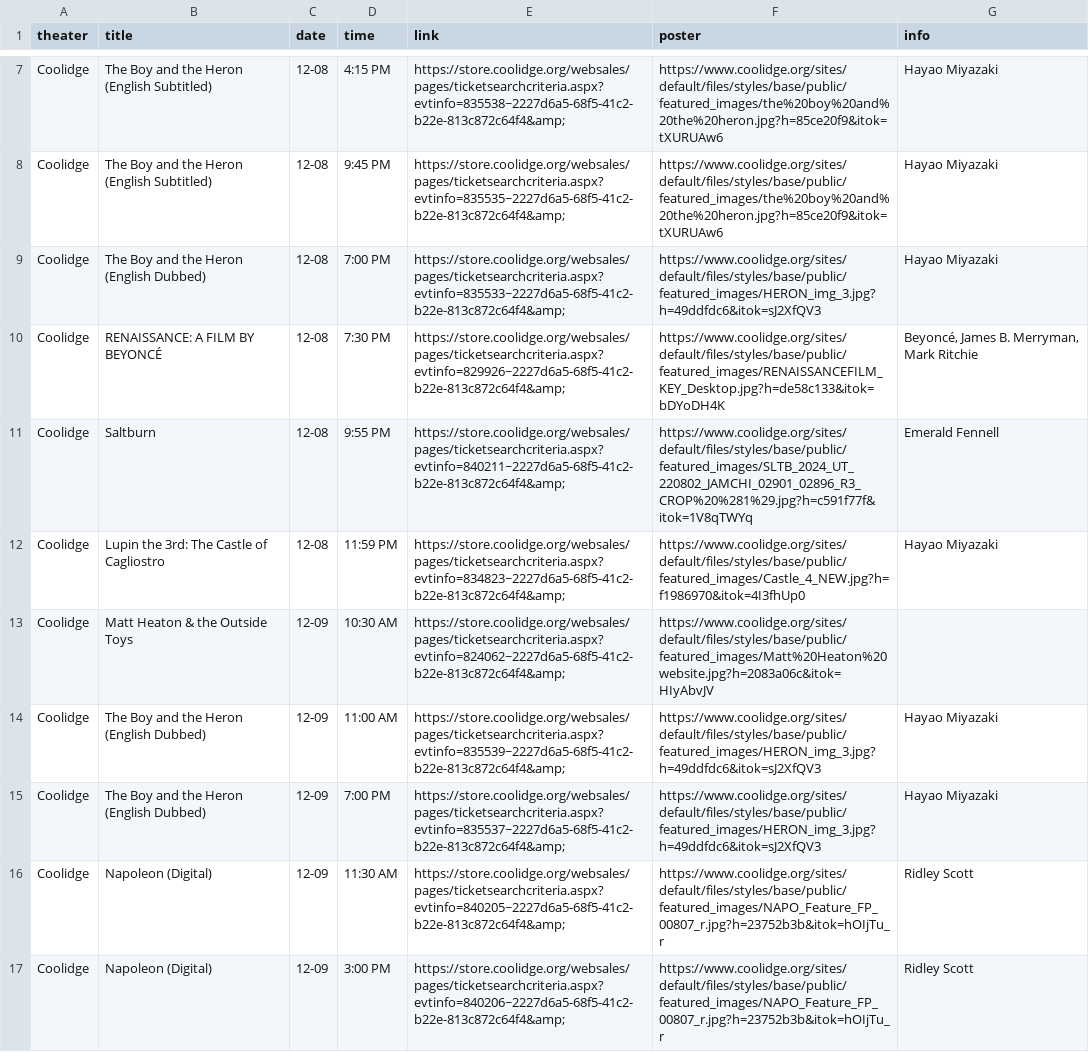
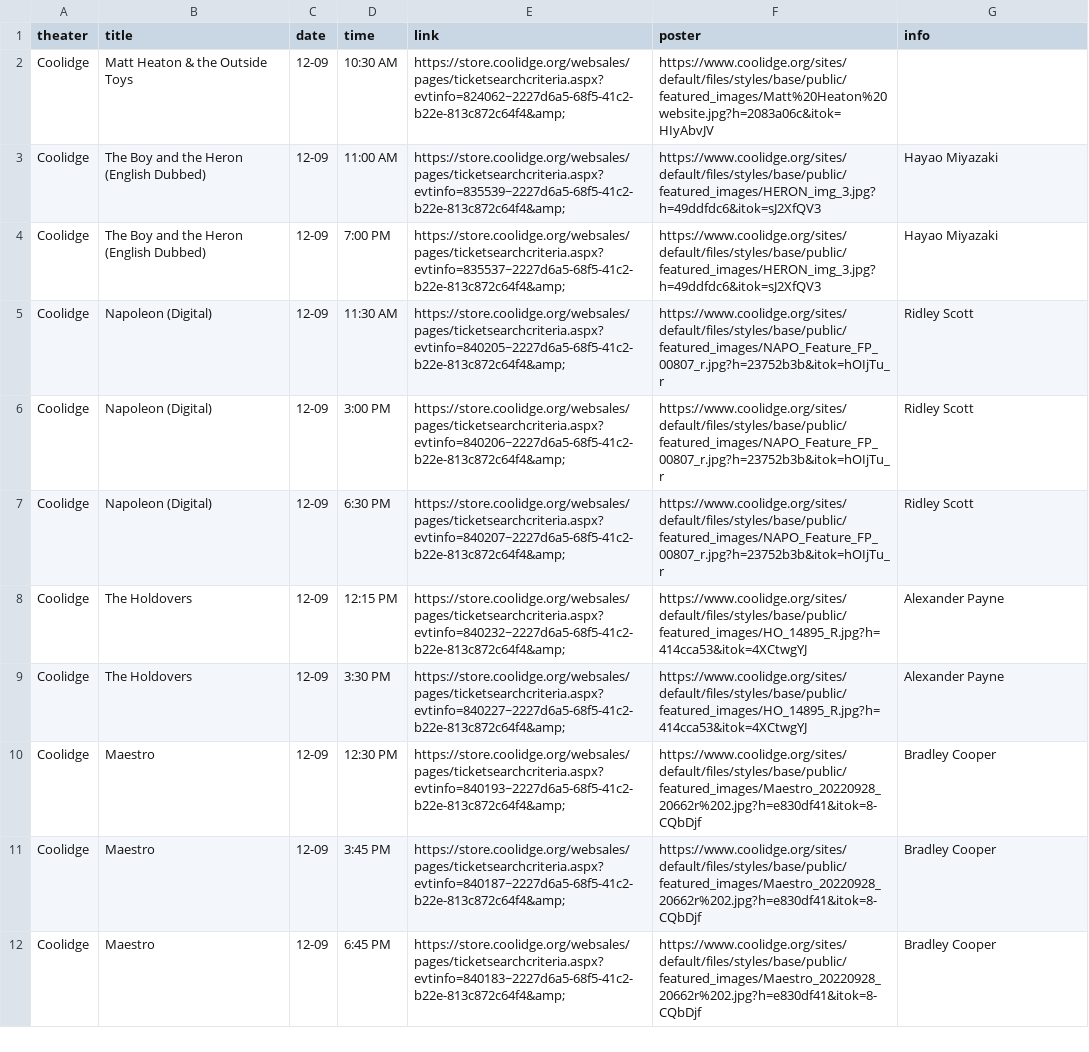
Before and after one commit to cgumb/movie_showtimes, a CSV file: data/coolidge.csv, drawn as a sheet; only a part is shown, gaps mark what is left out; the shorter side is filled out with more unchanged rows; removed rows and columns are numbered as before the commit, all else as after; the diff covers the shown part only; the diff names each change by its address in the sheet, - before the commit and + after, or states it on an @@ line.

```diff
--- a/data/coolidge.csv
+++ b/data/coolidge.csv
-row 7: Coolidge | The Boy and the Heron (English Subtitled) | 12-08 | 4:15 PM | https://store.coolidge.org/websales/pages/ticketsearchcriteria.aspx?evtinfo=835538~2227d6a5-68f5-41c2-b22e-813c872c64f4&amp; | https://www.coolidge.org/sites/default/files/styles/base/public/featured_images/the%20boy%20and%20the%20heron.jpg?h=85ce20f9&itok=tXURUAw6 | Hayao Miyazaki
-row 8: Coolidge | The Boy and the Heron (English Subtitled) | 12-08 | 9:45 PM | https://store.coolidge.org/websales/pages/ticketsearchcriteria.aspx?evtinfo=835535~2227d6a5-68f5-41c2-b22e-813c872c64f4&amp; | https://www.coolidge.org/sites/default/files/styles/base/public/featured_images/the%20boy%20and%20the%20heron.jpg?h=85ce20f9&itok=tXURUAw6 | Hayao Miyazaki
-row 9: Coolidge | The Boy and the Heron (English Dubbed) | 12-08 | 7:00 PM | https://store.coolidge.org/websales/pages/ticketsearchcriteria.aspx?evtinfo=835533~2227d6a5-68f5-41c2-b22e-813c872c64f4&amp; | https://www.coolidge.org/sites/default/files/styles/base/public/featured_images/HERON_img_3.jpg?h=49ddfdc6&itok=sJ2XfQV3 | Hayao Miyazaki
-row 10: Coolidge | RENAISSANCE: A FILM BY BEYONCÉ | 12-08 | 7:30 PM | https://store.coolidge.org/websales/pages/ticketsearchcriteria.aspx?evtinfo=829926~2227d6a5-68f5-41c2-b22e-813c872c64f4&amp; | https://www.coolidge.org/sites/default/files/styles/base/public/featured_images/RENAISSANCEFILM_KEY_Desktop.jpg?h=de58c133&itok=bDYoDH4K | Beyoncé, James B. Merryman, Mark Ritchie
-row 11: Coolidge | Saltburn | 12-08 | 9:55 PM | https://store.coolidge.org/websales/pages/ticketsearchcriteria.aspx?evtinfo=840211~2227d6a5-68f5-41c2-b22e-813c872c64f4&amp; | https://www.coolidge.org/sites/default/files/styles/base/public/featured_images/SLTB_2024_UT_220802_JAMCHI_02901_02896_R3_CROP%20%281%29.jpg?h=c591f77f&itok=1V8qTWYq | Emerald Fennell
-row 12: Coolidge | Lupin the 3rd: The Castle of Cagliostro | 12-08 | 11:59 PM | https://store.coolidge.org/websales/pages/ticketsearchcriteria.aspx?evtinfo=834823~2227d6a5-68f5-41c2-b22e-813c872c64f4&amp; | https://www.coolidge.org/sites/default/files/styles/base/public/featured_images/Castle_4_NEW.jpg?h=f1986970&itok=4I3fhUp0 | Hayao Miyazaki
```
Also changed, not shown: 2 added rows, 5 removed rows and 4 moved rows elsewhere in this file, data/brattle.csv, data/rt.csv, 2 other files.
